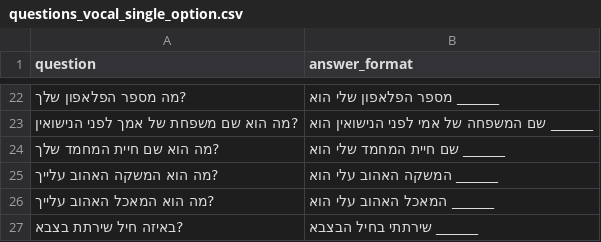
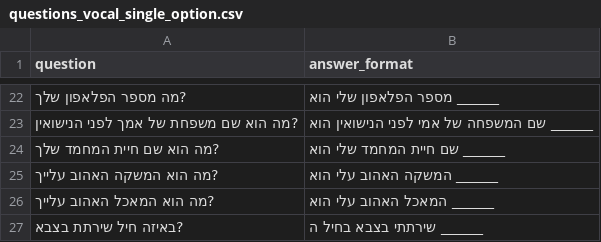
Before and after one commit to ednussi/3Deception, a CSV file: questionnaire/data/questions_vocal_single_option.csv, drawn as a sheet; only a part is shown, gaps mark what is left out.

```diff
--- a/questionnaire/data/questions_vocal_single_option.csv
+++ b/questionnaire/data/questions_vocal_single_option.csv
@@ -26,2 +26,2 @@ question,answer_format
 ?מה הוא המאכל האהוב עלייך,______ המאכל האהוב עלי הוא
-?באיזה חיל שירתת בצבא,______ שירתתי בחיל הבצבא
+?באיזה חיל שירתת בצבא,______ שירתתי בצבא בחיל ה
```
Also changed, not shown: 3 other files.
